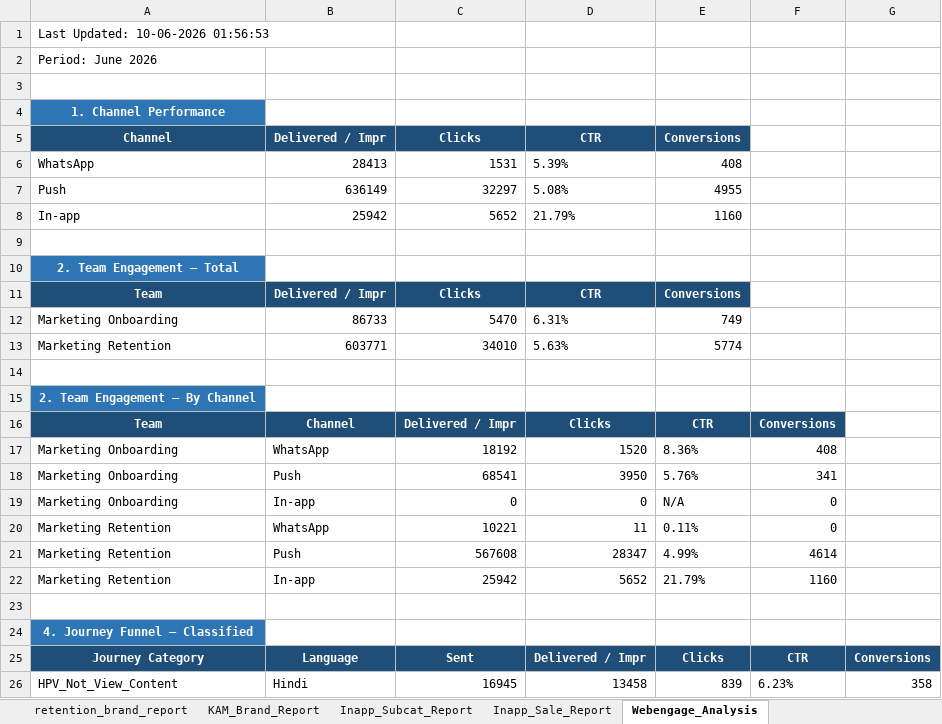
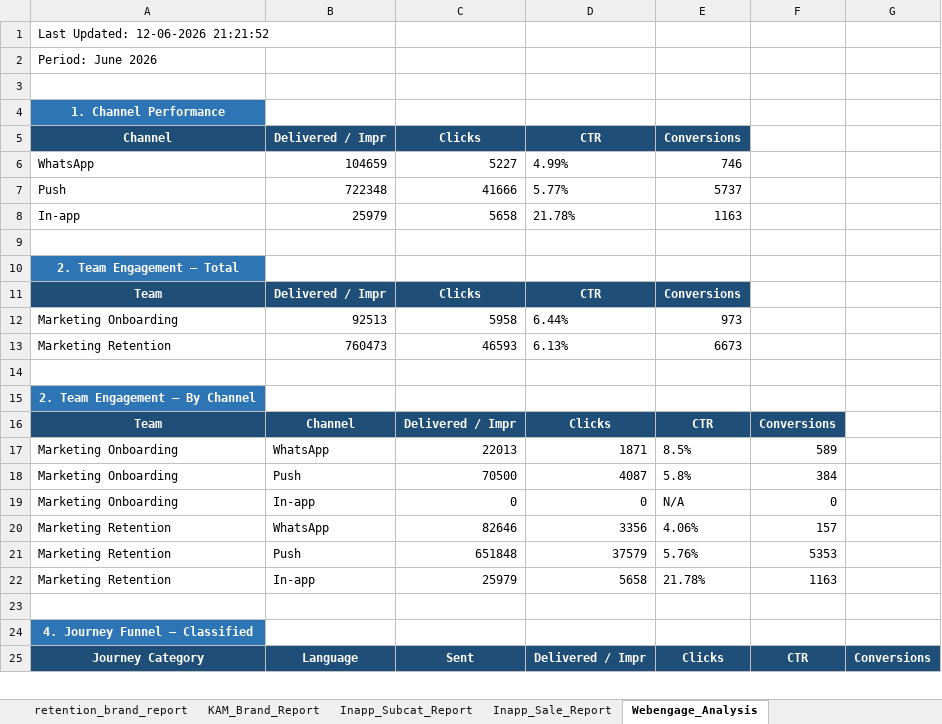
Before and after one commit to ankitbk-gm/auto_ads_report_bot, an Excel workbook: reports/Team Wise Cost.xlsx, sheet Webengage_Analysis, drawn as a sheet; only a part is shown; values as stored, in another font and other column widths than the file's, no borders; removed rows and columns are numbered as before the commit, all else as after; the diff covers the shown part only; the diff names each change by its address in the sheet, - before the commit and + after, or states it on an @@ line.

```diff
--- a/reports/Team Wise Cost.xlsx (sheet Webengage_Analysis)
+++ b/reports/Team Wise Cost.xlsx (sheet Webengage_Analysis)
-A1 (Channel): Last Updated: 10-06-2026 01:56:53
+A1 (Channel): Last Updated: 12-06-2026 21:21:52
-row 6: WhatsApp | 28413 | 1531 | 5.39% | 408
-row 7: Push | 636149 | 32297 | 5.08% | 4955
-row 8: In-app | 25942 | 5652 | 21.79% | 1160
+row 6: WhatsApp | 104659 | 5227 | 4.99% | 746
+row 7: Push | 722348 | 41666 | 5.77% | 5737
+row 8: In-app | 25979 | 5658 | 21.78% | 1163
-row 12: Marketing Onboarding | 86733 | 5470 | 6.31% | 749
-row 13: Marketing Retention | 603771 | 34010 | 5.63% | 5774
+row 12: Marketing Onboarding | 92513 | 5958 | 6.44% | 973
+row 13: Marketing Retention | 760473 | 46593 | 6.13% | 6673
-C17 (Clicks): 18192
+C17 (Clicks): 22013
-D17 (CTR): 1520
+D17 (CTR): 1871
-E17 (Conversions): 8.36%
+E17 (Conversions): 8.5%
-F17: 408
+F17: 589
-C18 (Clicks): 68541
+C18 (Clicks): 70500
-D18 (CTR): 3950
+D18 (CTR): 4087
-E18 (Conversions): 5.76%
+E18 (Conversions): 5.8%
-F18: 341
+F18: 384
-C20 (Clicks): 10221
+C20 (Clicks): 82646
-D20 (CTR): 11
+D20 (CTR): 3356
-E20 (Conversions): 0.11%
+E20 (Conversions): 4.06%
-F20: 0
+F20: 157
-C21 (Clicks): 567608
+C21 (Clicks): 651848
-D21 (CTR): 28347
+D21 (CTR): 37579
-E21 (Conversions): 4.99%
+E21 (Conversions): 5.76%
-F21: 4614
+F21: 5353
-C22 (Clicks): 25942
+C22 (Clicks): 25979
-D22 (CTR): 5652
+D22 (CTR): 5658
-E22 (Conversions): 21.79%
+E22 (Conversions): 21.78%
-F22: 1160
+F22: 1163
-row 26: HPV_Not_View_Content | Hindi | 16945 | 13458 | 839 | 6.23% | 358
```
Also changed, not shown: 5 added rows, 4 removed rows and 33 edited cells elsewhere in this sheet, sheet retention_brand_report, sheet Onboarding_report, sheet KAM_Brand_Report, sheet Inapp_Subcat_Report, sheet Team Wise Cost, sheet Inapp_Sale_Report.
